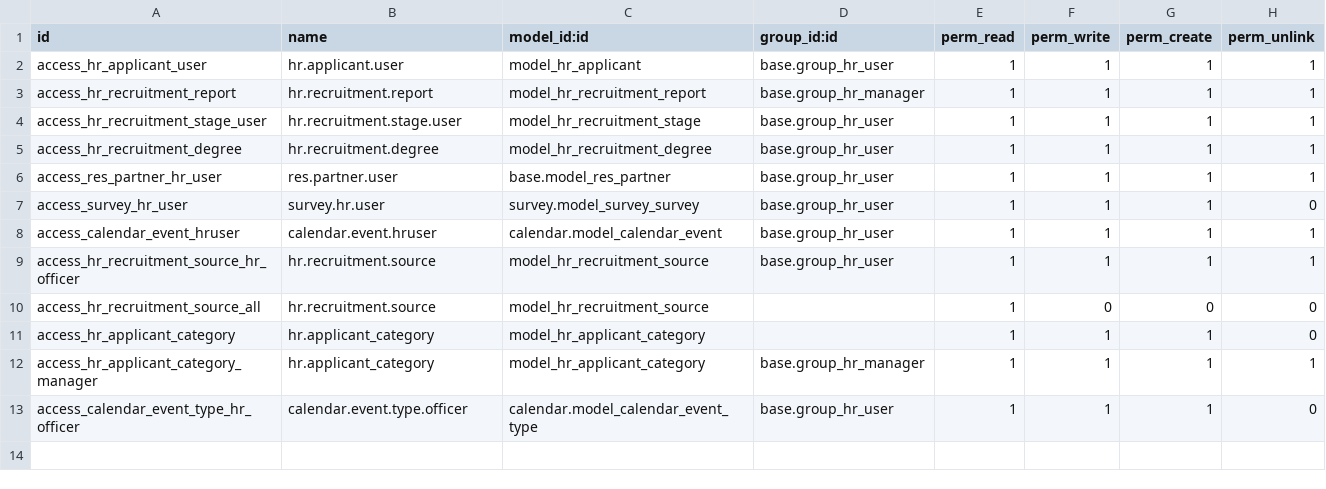
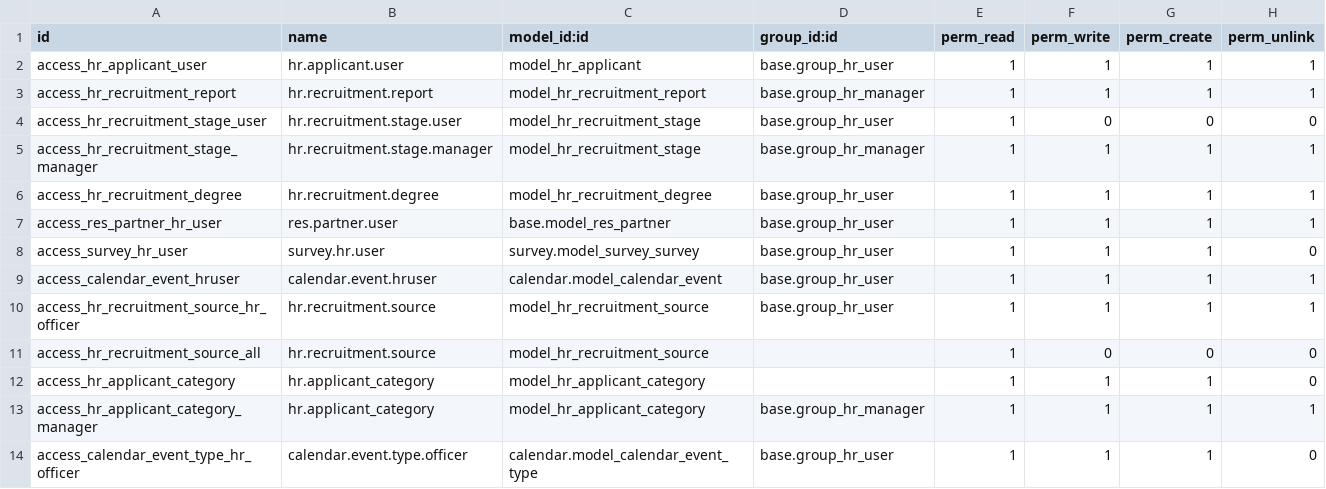
Before and after one commit to xlsunchaoyx/GreenOpenERP-Win-X86, a CSV file: openerp/addons/hr_recruitment/security/ir.model.access.csv, drawn as a sheet.

Commit message:
GreenOpenERP-trunk-20140418-win-c56d984-8ddca62-f36cece
https://github.com/GreenOpenERP/openobject-server-trunk/commit/c56d984
https://github.com/GreenOpenERP/openerp-web-trunk/commit/8ddca62
https://github.com/GreenOpenERP/openobject-addons-trunk/commit/f36cece

```diff
--- a/openerp/addons/hr_recruitment/security/ir.model.access.csv
+++ b/openerp/addons/hr_recruitment/security/ir.model.access.csv
@@ -3,3 +3,4 @@ access_hr_applicant_user,hr.applicant.user,model_hr_applicant,base.group_hr_user
 access_hr_recruitment_report,hr.recruitment.report,model_hr_recruitment_report,base.group_hr_manager,1,1,1,1
-access_hr_recruitment_stage_user,hr.recruitment.stage.user,model_hr_recruitment_stage,base.group_hr_user,1,1,1,1
+access_hr_recruitment_stage_user,hr.recruitment.stage.user,model_hr_recruitment_stage,base.group_hr_user,1,0,0,0
+access_hr_recruitment_stage_manager,hr.recruitment.stage.manager,model_hr_recruitment_stage,base.group_hr_manager,1,1,1,1
 access_hr_recruitment_degree,hr.recruitment.degree,model_hr_recruitment_degree,base.group_hr_user,1,1,1,1
```
Also changed, not shown: 34 other files.
